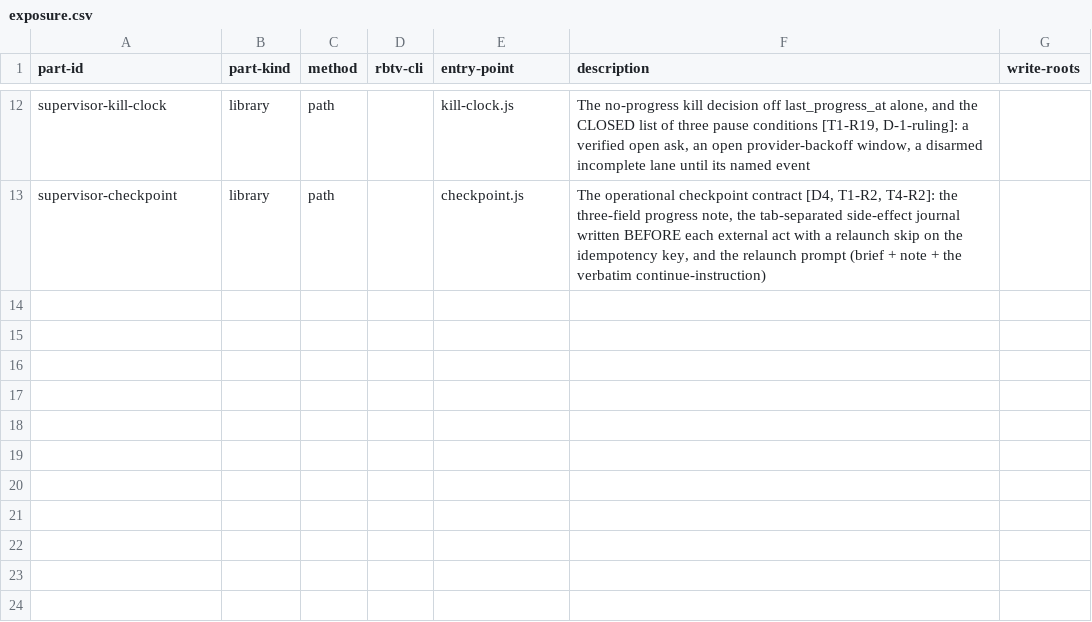
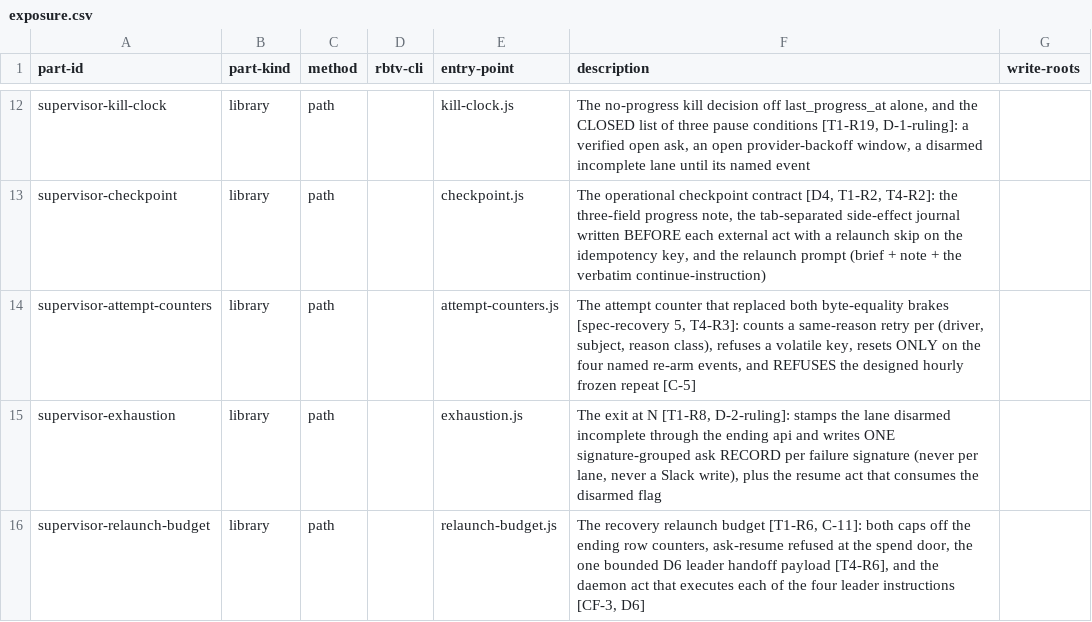
Before and after one commit to tecer-ai/rbtv, a CSV file: ignite/supervisor/exposure.csv, drawn as a sheet; only a part is shown, gaps mark what is left out; the diff names each change by its address in the sheet, - before the commit and + after, or states it on an @@ line.

Commit message:
supervisor(recovery): both byte-equality brakes die and one attempt counter replaces them, with its disarmed exit and the relaunch budget [spec-recovery §5, §2, T4-R3, T1-R6, T1-R8, C-2, C-4, C-11, D-2-ruling, D6]
`strike`/`stuckStands` (reconcile.js) and `ADMISSION_BRAKE_LIMIT` +
`BRAKE_REASON_FLOOR` + `hashArgsFloor` (heart-store.js `enqueue()`) both gated
on a BYTE COMPARISON of an owed-content signature, and both signatures carried
volatile fields, so an irrelevant change reset the count and neither bound ever
fired. Deleted together, with no byte- or fingerprint-reset path left beside the
replacement — including reconcile's end-of-pass sweep, which cleared the count
whenever the owed set changed.

The replacement is `supervisor/attempt-counters.js`: one counter per (driver,
subject, reason CLASS), incremented on a same-reason retry, reset ONLY by the
four named re-arm events, with a tripwire that refuses a key carrying a
timestamp, a uuid, a digest or a long id. N is `attempt_counter_n` off the
recovery config file; no literal anywhere. Every spec §5 driver carries it —
ticker's DEFERRED re-fire (unknown tool / unknown workflow / argv refused),
reconcile's cadence re-spawn and its class-A `incomplete` relaunch — and the
designed hourly frozen repeat is EXCLUDED by a named driver the module refuses.

`supervisor/exhaustion.js` is the exit at N: the lane is stamped `incomplete:` +
`disarmed` through the ending api's own listed words, and ONE signature-grouped
ask RECORD is written per failure signature (never per lane), carrying the
refusal text and the ladder's three options. Zero Slack, zero outbox — impl-slack
posts it. `consumeDisarmed` is the mechanical `resume` half.

`supervisor/relaunch-budget.js` counts RECOVERY relaunches only, off the ending
row's own counters; a `failed` counts against both caps, an ask-resume against
neither (the spend door refuses that cause by name). Exhaustion stops the lane
and hands off ONCE to the leader with every [T4-R6] field required, and the
daemon executes one of exactly four leader instructions — refusing any that
carries the seat's own work.

memory: 20260820-i-watcher-retry-policy, 20260820-c-stuck-becomes-a-brake,
20260822-c-admission-brake-door, 20260824-c-one-owed-work-computer-and-one-l,
20260825-c-one-last-progress-at-fact-recovery

```diff
--- a/ignite/supervisor/exposure.csv
+++ b/ignite/supervisor/exposure.csv
+row 14: supervisor-attempt-counters | library | path |  | attempt-counters.js | The attempt counter that replaced both byte-equality brakes [spec-recovery 5, T4-R3]: counts a same-reason retry per (driver, subject, reason class), refuses a volatile key, resets ONLY on the four named re-arm events, and REFUSES the designed hourly frozen repeat [C-5]
+row 15: supervisor-exhaustion | library | path |  | exhaustion.js | The exit at N [T1-R8, D-2-ruling]: stamps the lane disarmed incomplete through the ending api and writes ONE signature-grouped ask RECORD per failure signature (never per lane, never a Slack write), plus the resume act that consumes the disarmed flag
+row 16: supervisor-relaunch-budget | library | path |  | relaunch-budget.js | The recovery relaunch budget [T1-R6, C-11]: both caps off the ending row counters, ask-resume refused at the spend door, the one bounded D6 leader handoff payload [T4-R6], and the daemon act that executes each of the four leader instructions [CF-3, D6]
```
Also changed, not shown: 13 other files.
